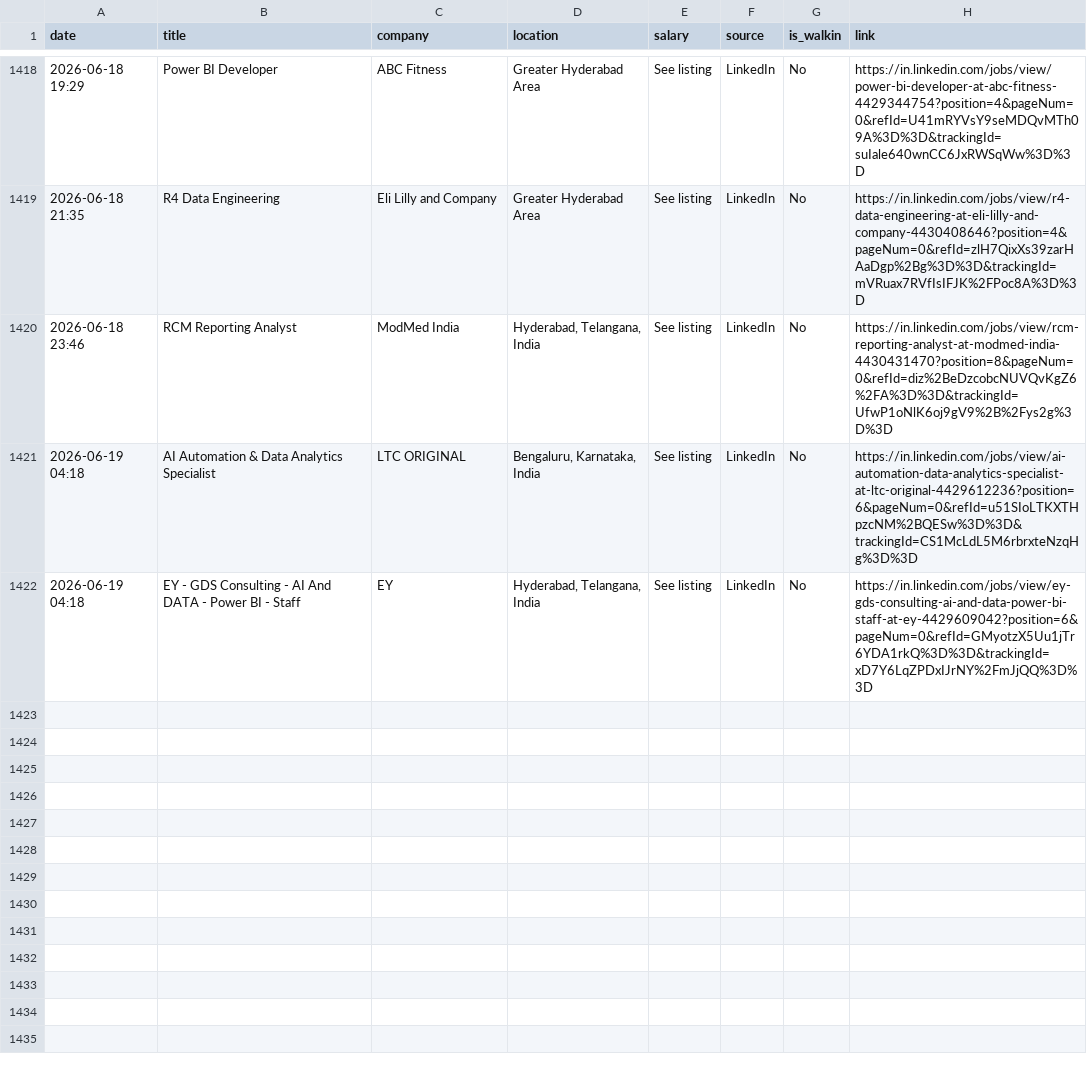
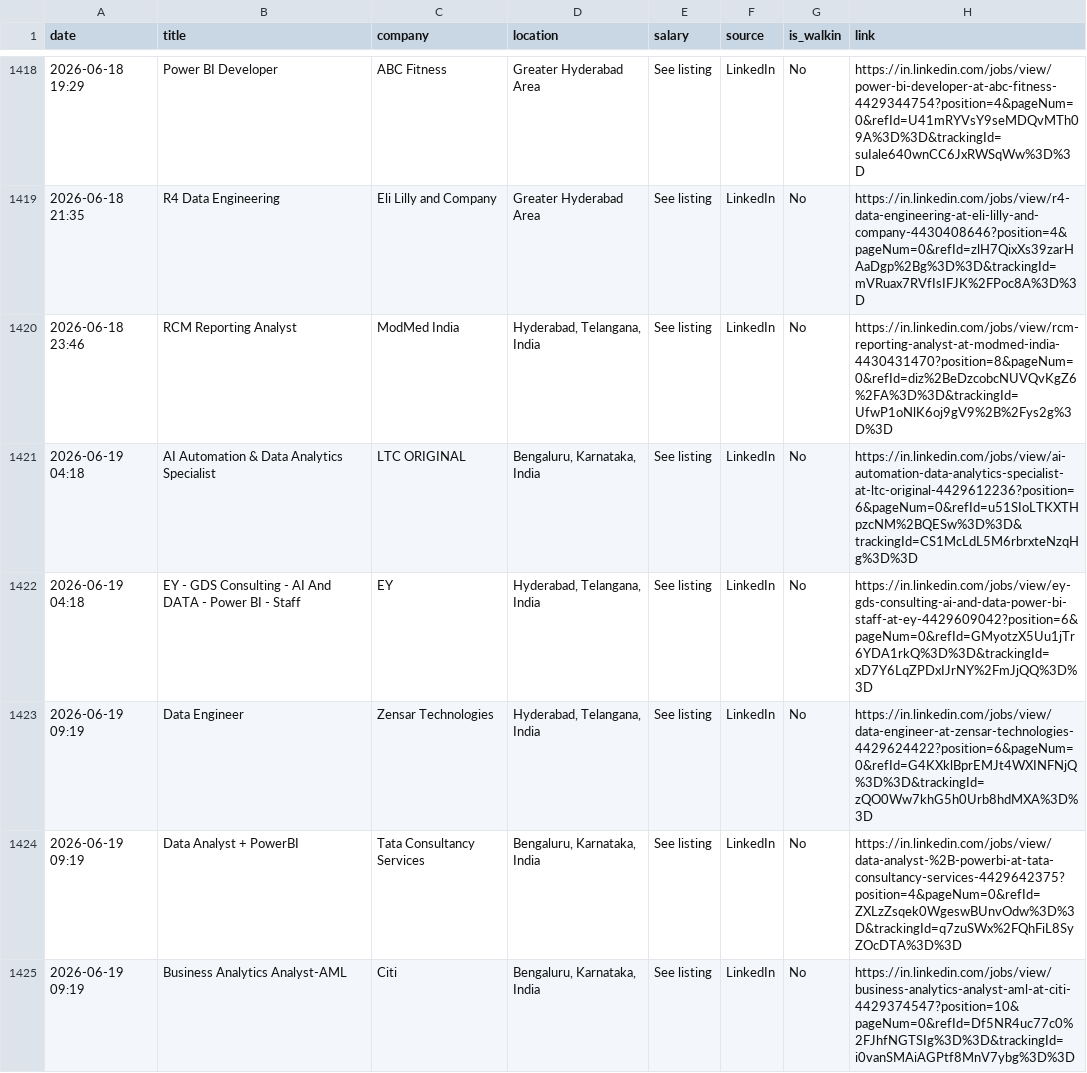
Before and after one commit to Seetha18/job-hunter, a CSV file: application_log.csv, drawn as a sheet; only a part is shown, gaps mark what is left out.

```diff
--- a/application_log.csv
+++ b/application_log.csv
@@ -1422 +1422,4 @@ date,title,company,location,salary,source,is_walkin,link
 2026-06-19 04:18,EY - GDS Consulting - AI And DATA - Power BI - Staff,EY,"Hyderabad, Telangana, India",See listing,LinkedIn,No,https://in.linkedin.com/jobs/view/ey-gds-consulting-ai-and-data-power-bi-staff-at-ey-4429609042?position=6&pageNum=0&refId=GMyotzX5Uu1jTr6YDA1rkQ%3D%3D&trackingId=xD7Y6LqZPDxIJrNY%2FmJjQQ%3D%3D
+2026-06-19 09:19,Data Engineer,Zensar Technologies,"Hyderabad, Telangana, India",See listing,LinkedIn,No,https://in.linkedin.com/jobs/view/data-engineer-at-zensar-technologies-4429624422?position=6&pageNum=0&refId=G4KXklBprEMJt4WXINFNjQ%3D%3D&trackingId=zQO0Ww7khG5h0Urb8hdMXA%3D%3D
+2026-06-19 09:19,Data Analyst + PowerBI,Tata Consultancy Services,"Bengaluru, Karnataka, India",See listing,LinkedIn,No,https://in.linkedin.com/jobs/view/data-analyst-%2B-powerbi-at-tata-consultancy-services-4429642375?position=4&pageNum=0&refId=ZXLzZsqek0WgeswBUnvOdw%3D%3D&trackingId=q7zuSWx%2FQhFiL8SyZOcDTA%3D%3D
+2026-06-19 09:19,Business Analytics Analyst-AML,Citi,"Bengaluru, Karnataka, India",See listing,LinkedIn,No,https://in.linkedin.com/jobs/view/business-analytics-analyst-aml-at-citi-4429374547?position=10&pageNum=0&refId=Df5NR4uc77c0%2FJhfNGTSIg%3D%3D&trackingId=i0vanSMAiAGPtf8MnV7ybg%3D%3D
```
Also changed, not shown: 1 other file.
